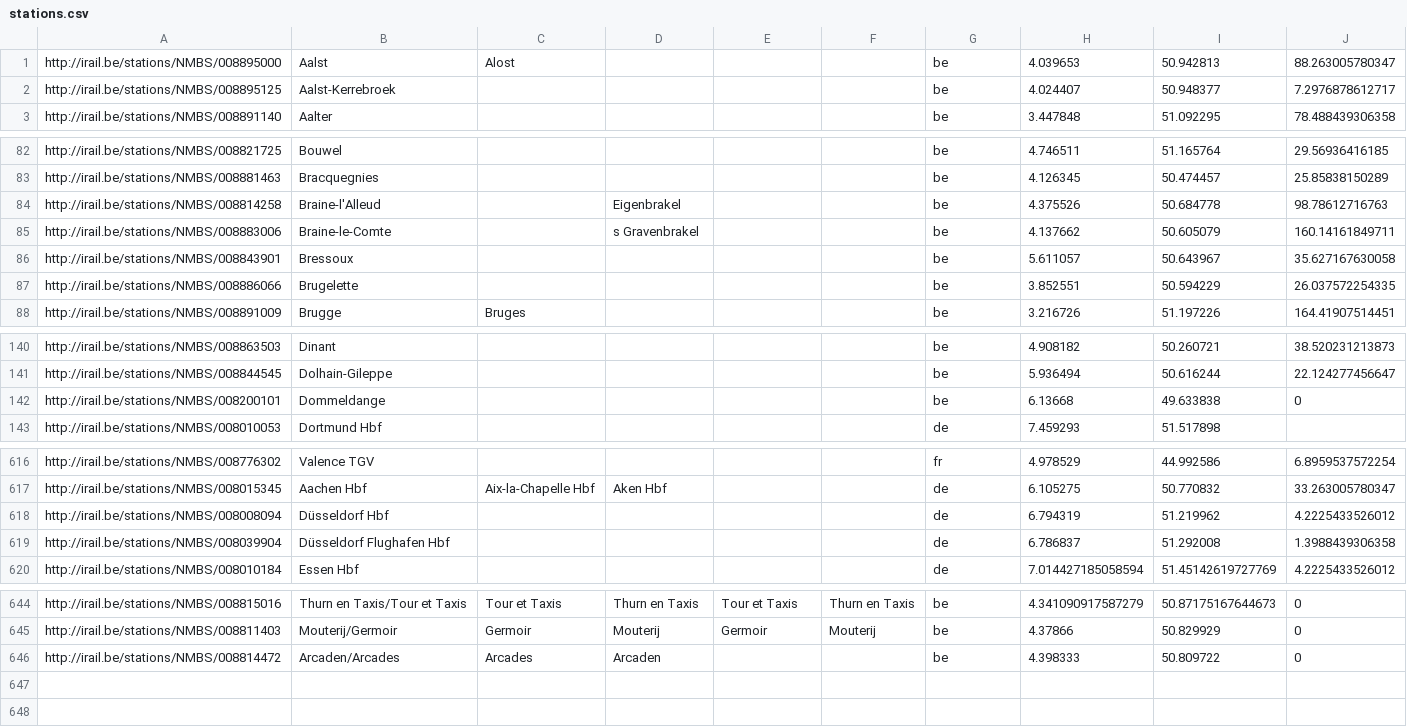
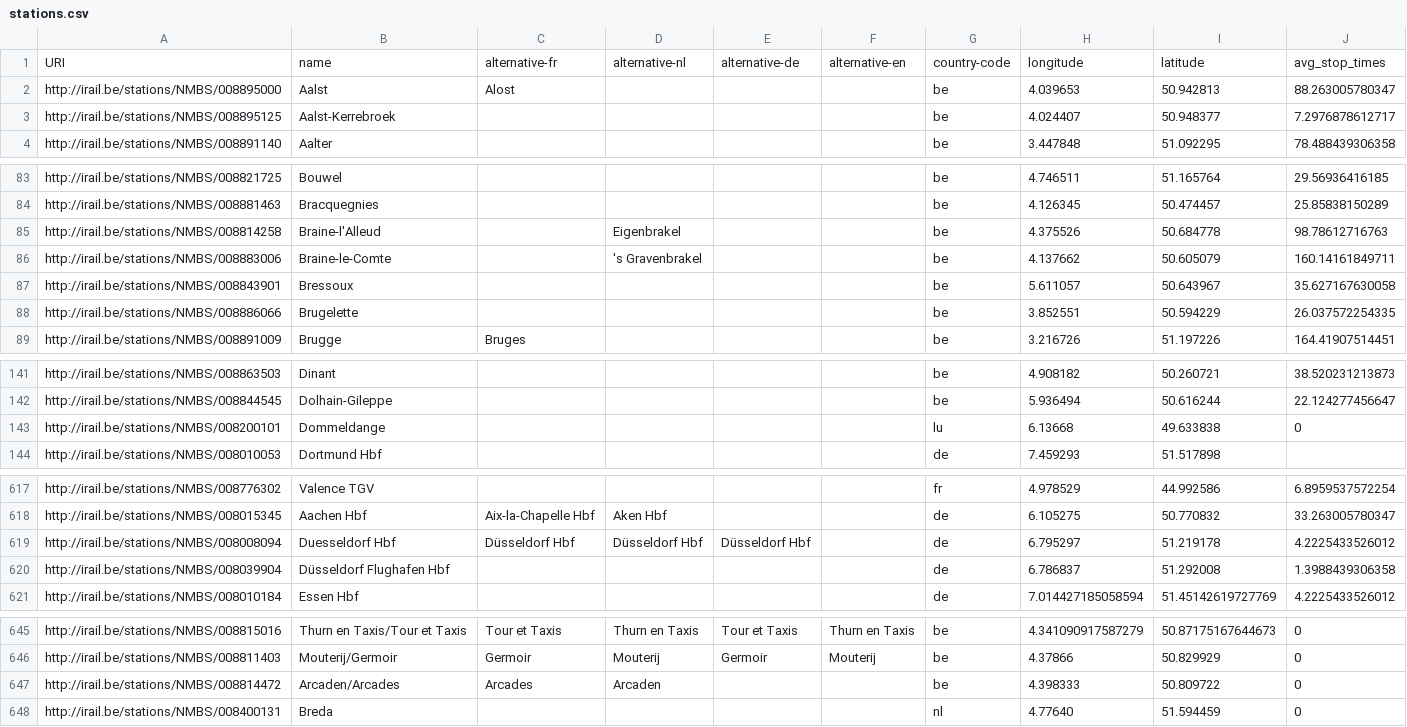
Before and after one commit to hyperrail/hyperrail-for-android, a CSV file: Hyperrail/src/main/res/raw/stations.csv, drawn as a sheet; only a part is shown, gaps mark what is left out.

Commit message:
Added station Breda

```diff
--- a/Hyperrail/src/main/res/raw/stations.csv
+++ b/Hyperrail/src/main/res/raw/stations.csv
@@ -1 +1,2 @@
+URI,name,alternative-fr,alternative-nl,alternative-de,alternative-en,country-code,longitude,latitude,avg_stop_times
 http://irail.be/stations/NMBS/008895000,Aalst,Alost,,,,be,4.039653,50.942813,88.263005780347
@@ -84,3 +85,3 @@ http://irail.be/stations/NMBS/008881463,Bracquegnies,,,,,be,4.126345,50.474457,2
 http://irail.be/stations/NMBS/008814258,Braine-l'Alleud,,Eigenbrakel,,,be,4.375526,50.684778,98.78612716763
-http://irail.be/stations/NMBS/008883006,Braine-le-Comte,,s Gravenbrakel,,,be,4.137662,50.605079,160.14161849711
+http://irail.be/stations/NMBS/008883006,Braine-le-Comte,,'s Gravenbrakel,,,be,4.137662,50.605079,160.14161849711
 http://irail.be/stations/NMBS/008843901,Bressoux,,,,,be,5.611057,50.643967,35.627167630058
@@ -141,3 +142,3 @@ http://irail.be/stations/NMBS/008863503,Dinant,,,,,be,4.908182,50.260721,38.5202
 http://irail.be/stations/NMBS/008844545,Dolhain-Gileppe,,,,,be,5.936494,50.616244,22.124277456647
-http://irail.be/stations/NMBS/008200101,Dommeldange,,,,,be,6.13668,49.633838,0
+http://irail.be/stations/NMBS/008200101,Dommeldange,,,,,lu,6.13668,49.633838,0
 http://irail.be/stations/NMBS/008010053,Dortmund Hbf,,,,,de,7.459293,51.517898,
@@ -617,3 +618,3 @@ http://irail.be/stations/NMBS/008776302,Valence TGV,,,,,fr,4.978529,44.992586,6.
 http://irail.be/stations/NMBS/008015345,Aachen Hbf,Aix-la-Chapelle Hbf,Aken Hbf,,,de,6.105275,50.770832,33.263005780347
-http://irail.be/stations/NMBS/008008094,Düsseldorf Hbf,,,,,de,6.794319,51.219962,4.2225433526012
+http://irail.be/stations/NMBS/008008094,Duesseldorf Hbf,Düsseldorf Hbf,Düsseldorf Hbf,Düsseldorf Hbf,,de,6.795297,51.219178,4.2225433526012
 http://irail.be/stations/NMBS/008039904,Düsseldorf Flughafen Hbf,,,,,de,6.786837,51.292008,1.3988439306358
@@ -646 +647,2 @@ http://irail.be/stations/NMBS/008811403,Mouterij/Germoir,Germoir,Mouterij,Germoi
 http://irail.be/stations/NMBS/008814472,Arcaden/Arcades,Arcades,Arcaden,,,be,4.398333,50.809722,0
+http://irail.be/stations/NMBS/008400131,Breda,,,,,nl,4.77640,51.594459,0
```
Also changed, not shown: 1 other file.
